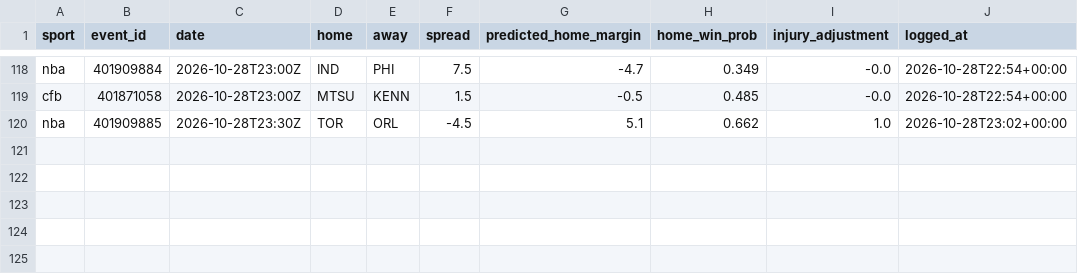
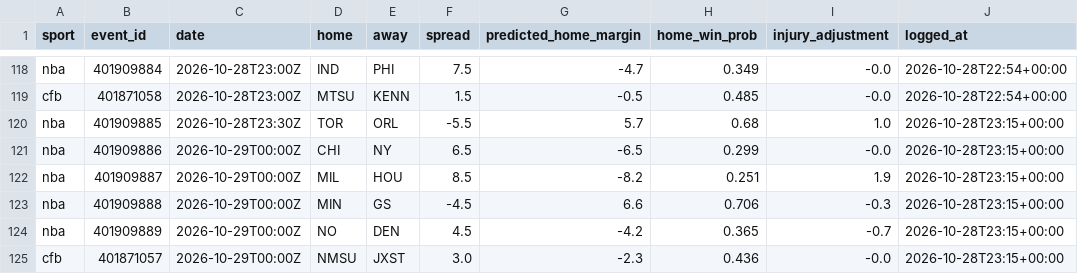
Before and after one commit to adotscotty/HandsDownAI, a CSV file: data/pregame_log.csv, drawn as a sheet; only a part is shown, gaps mark what is left out.

```diff
--- a/data/pregame_log.csv
+++ b/data/pregame_log.csv
@@ -119,2 +119,7 @@ nba,401909884,2026-10-28T23:00Z,IND,PHI,7.5,-4.7,0.349,-0.0,2026-10-28T22:54+00:
 cfb,401871058,2026-10-28T23:00Z,MTSU,KENN,1.5,-0.5,0.485,-0.0,2026-10-28T22:54+00:00
-nba,401909885,2026-10-28T23:30Z,TOR,ORL,-4.5,5.1,0.662,1.0,2026-10-28T23:02+00:00
+nba,401909885,2026-10-28T23:30Z,TOR,ORL,-5.5,5.7,0.68,1.0,2026-10-28T23:15+00:00
+nba,401909886,2026-10-29T00:00Z,CHI,NY,6.5,-6.5,0.299,-0.0,2026-10-28T23:15+00:00
+nba,401909887,2026-10-29T00:00Z,MIL,HOU,8.5,-8.2,0.251,1.9,2026-10-28T23:15+00:00
+nba,401909888,2026-10-29T00:00Z,MIN,GS,-4.5,6.6,0.706,-0.3,2026-10-28T23:15+00:00
+nba,401909889,2026-10-29T00:00Z,NO,DEN,4.5,-4.2,0.365,-0.7,2026-10-28T23:15+00:00
+cfb,401871057,2026-10-29T00:00Z,NMSU,JXST,3.0,-2.3,0.436,-0.0,2026-10-28T23:15+00:00
```
Also changed, not shown: 1 other file.
